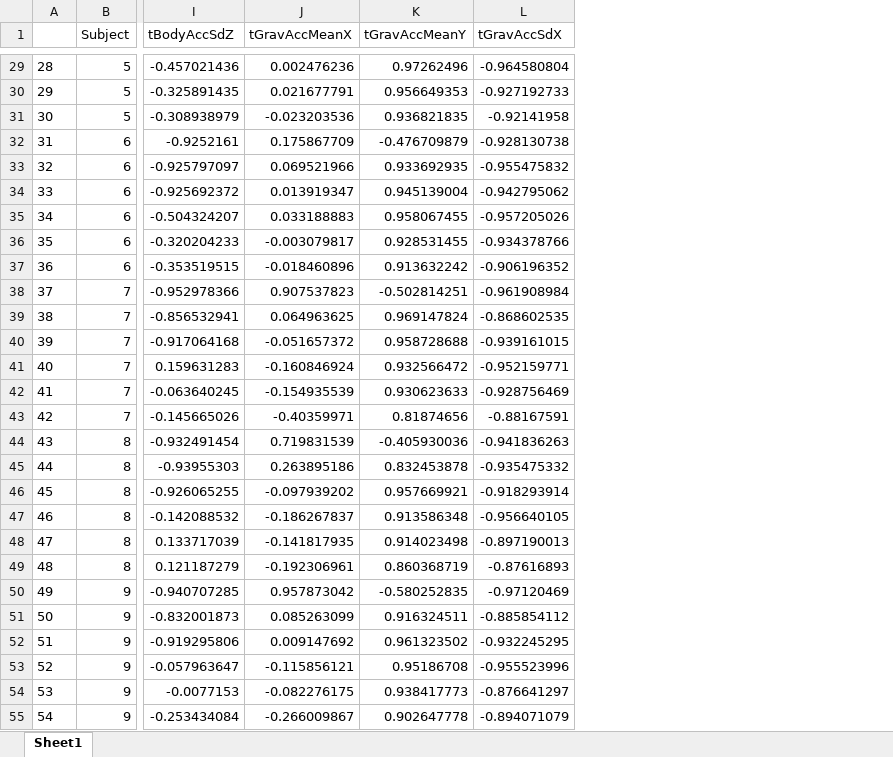
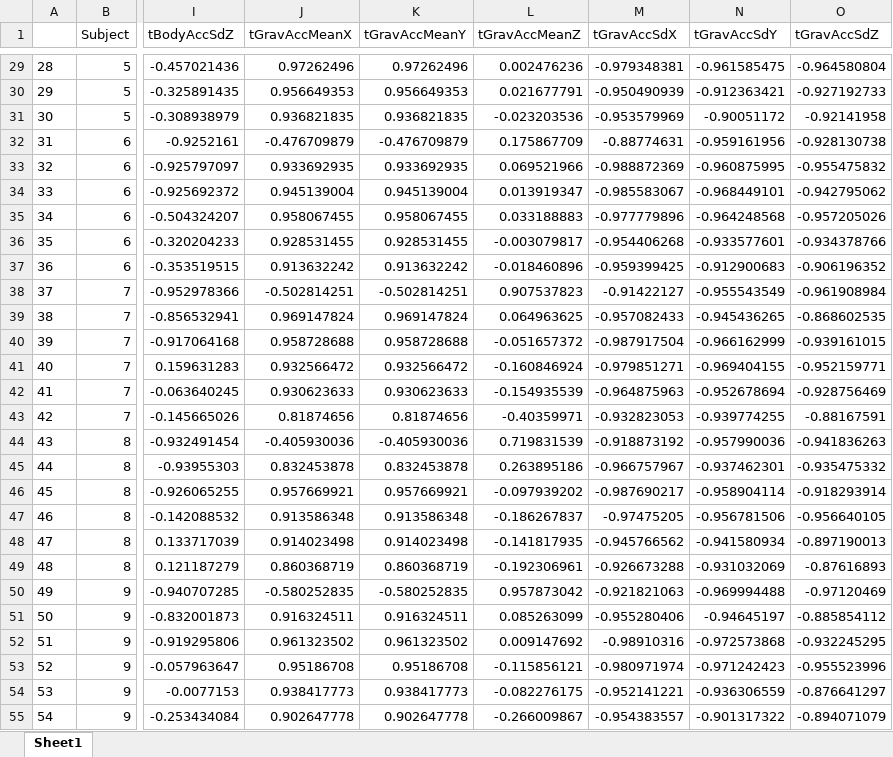
Before and after one commit to otaviocals/Getting-and-Cleaning-Data, an Excel workbook: summarized.xlsx, sheet Sheet1, drawn as a sheet; only a part is shown, gaps mark what is left out; values as stored, in another font and other column widths than the file's, no borders; addresses are those after the commit; the diff covers the shown part only; the diff names each change by its address in the sheet, - before the commit and + after, or states it on an @@ line.

```diff
--- a/summarized.xlsx (sheet Sheet1)
+++ b/summarized.xlsx (sheet Sheet1)
+column L (tGravAccMeanZ), rows 29-55: 0.002476236 | 0.021677791 | -0.023203536 | 0.175867709 | 0.069521966 | 0.013919347 | 0.033188883 | -0.003079817 | -0.018460896 | 0.907537823 | 0.064963625 | -0.051657372 | -0.160846924 | -0.154935539 | -0.40359971 | 0.719831539 | 0.263895186 | -0.097939202 | -0.186267837 | -0.141817935 | -0.192306961 | 0.957873042 | 0.085263099 | 0.009147692 | -0.115856121 | -0.082276175 | -0.266009867
+column M (tGravAccSdX), rows 29-55: -0.979348381 | -0.950490939 | -0.953579969 | -0.88774631 | -0.988872369 | -0.985583067 | -0.977779896 | -0.954406268 | -0.959399425 | -0.91422127 | -0.957082433 | -0.987917504 | -0.979851271 | -0.964875963 | -0.932823053 | -0.918873192 | -0.966757967 | -0.987690217 | -0.97475205 | -0.945766562 | -0.926673288 | -0.921821063 | -0.955280406 | -0.98910316 | -0.980971974 | -0.952141221 | -0.954383557
+column N (tGravAccSdY), rows 29-55: -0.961585475 | -0.912363421 | -0.90051172 | -0.959161956 | -0.960875995 | -0.968449101 | -0.964248568 | -0.933577601 | -0.912900683 | -0.955543549 | -0.945436265 | -0.966162999 | -0.969404155 | -0.952678694 | -0.939774255 | -0.957990036 | -0.937462301 | -0.958904114 | -0.956781506 | -0.941580934 | -0.931032069 | -0.969994488 | -0.94645197 | -0.972573868 | -0.971242423 | -0.936306559 | -0.901317322
-O1: tGravAccSdX
+O1: tGravAccSdZ
-J29 (tGravAccMeanX): 0.002476236
+J29 (tGravAccMeanX): 0.97262496
-J30 (tGravAccMeanX): 0.021677791
+J30 (tGravAccMeanX): 0.956649353
-J31 (tGravAccMeanX): -0.023203536
+J31 (tGravAccMeanX): 0.936821835
-J32 (tGravAccMeanX): 0.175867709
+J32 (tGravAccMeanX): -0.476709879
-J33 (tGravAccMeanX): 0.069521966
+J33 (tGravAccMeanX): 0.933692935
-J34 (tGravAccMeanX): 0.013919347
+J34 (tGravAccMeanX): 0.945139004
-J35 (tGravAccMeanX): 0.033188883
+J35 (tGravAccMeanX): 0.958067455
-J36 (tGravAccMeanX): -0.003079817
+J36 (tGravAccMeanX): 0.928531455
-J37 (tGravAccMeanX): -0.018460896
+J37 (tGravAccMeanX): 0.913632242
-J38 (tGravAccMeanX): 0.907537823
+J38 (tGravAccMeanX): -0.502814251
-J39 (tGravAccMeanX): 0.064963625
+J39 (tGravAccMeanX): 0.969147824
-J40 (tGravAccMeanX): -0.051657372
+J40 (tGravAccMeanX): 0.958728688
-J41 (tGravAccMeanX): -0.160846924
+J41 (tGravAccMeanX): 0.932566472
-J42 (tGravAccMeanX): -0.154935539
+J42 (tGravAccMeanX): 0.930623633
-J43 (tGravAccMeanX): -0.40359971
+J43 (tGravAccMeanX): 0.81874656
-J44 (tGravAccMeanX): 0.719831539
+J44 (tGravAccMeanX): -0.405930036
-J45 (tGravAccMeanX): 0.263895186
+J45 (tGravAccMeanX): 0.832453878
-J46 (tGravAccMeanX): -0.097939202
+J46 (tGravAccMeanX): 0.957669921
-J47 (tGravAccMeanX): -0.186267837
+J47 (tGravAccMeanX): 0.913586348
-J48 (tGravAccMeanX): -0.141817935
+J48 (tGravAccMeanX): 0.914023498
-J49 (tGravAccMeanX): -0.192306961
+J49 (tGravAccMeanX): 0.860368719
-J50 (tGravAccMeanX): 0.957873042
+J50 (tGravAccMeanX): -0.580252835
-J51 (tGravAccMeanX): 0.085263099
+J51 (tGravAccMeanX): 0.916324511
-J52 (tGravAccMeanX): 0.009147692
+J52 (tGravAccMeanX): 0.961323502
-J53 (tGravAccMeanX): -0.115856121
+J53 (tGravAccMeanX): 0.95186708
-J54 (tGravAccMeanX): -0.082276175
+J54 (tGravAccMeanX): 0.938417773
-J55 (tGravAccMeanX): -0.266009867
+J55 (tGravAccMeanX): 0.902647778
```
Also changed, not shown: 153 edited cells elsewhere in this sheet, 2 other files.
